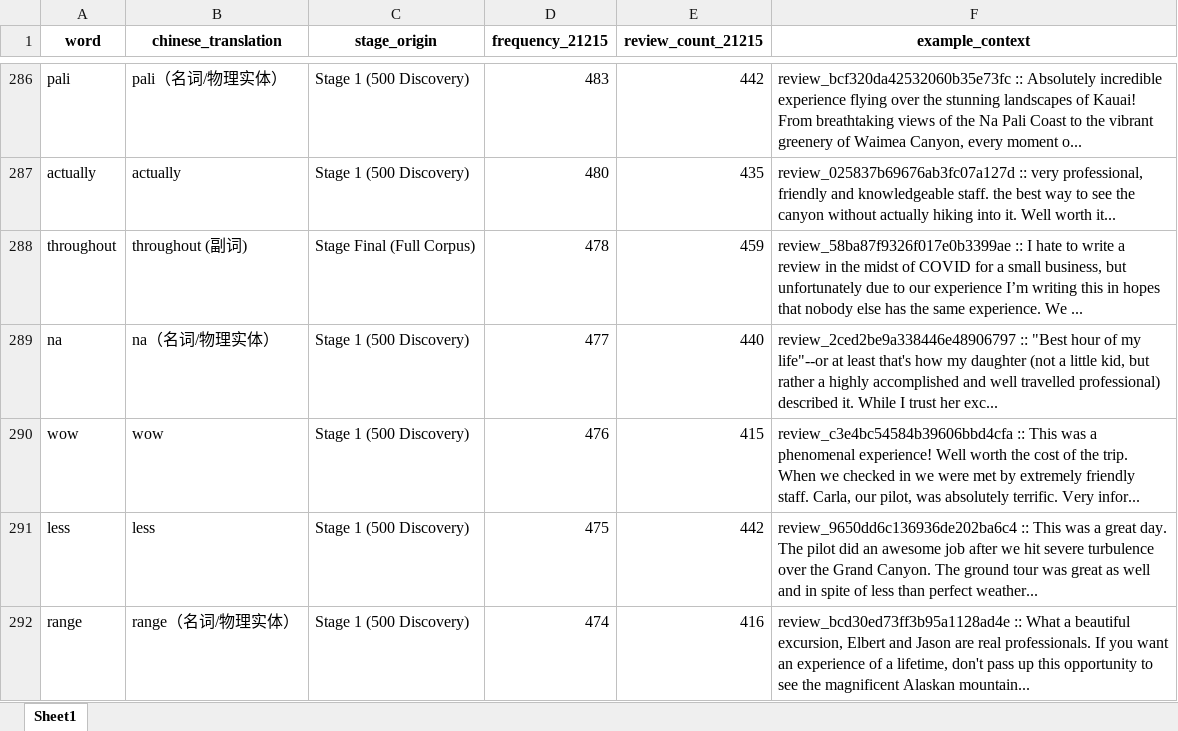
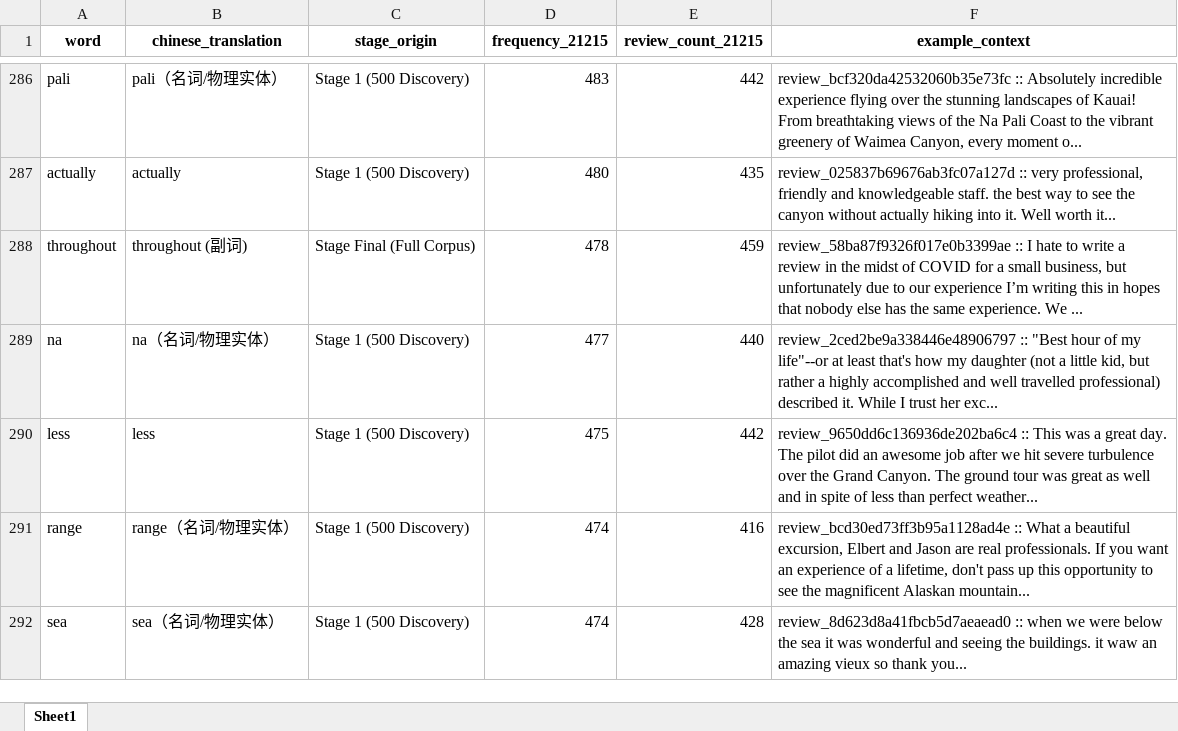
Before and after one commit to ypeng12/Low-Altitude, an Excel workbook: data/derived_outputs/removed_non_emotion_words_log.xlsx, sheet Sheet1, drawn as a sheet; only a part is shown, gaps mark what is left out; the shorter side is filled out with more unchanged rows; values as stored, in another font and other column widths than the file's, no borders; the diff names each change by its address in the sheet, - before the commit and + after, or states it on an @@ line.

```diff
--- a/data/derived_outputs/removed_non_emotion_words_log.xlsx (sheet Sheet1)
+++ b/data/derived_outputs/removed_non_emotion_words_log.xlsx (sheet Sheet1)
-row 290: wow | wow | Stage 1 (500 Discovery) | 476 | 415 | review_c3e4bc54584b39606bbd4cfa :: This was a phenomenal experience! Well worth the cost of the trip. When we checked in we were met by extremely friendly staff. Carla, our pilot, was absolutely terrific. Very infor...
```
Also changed, not shown: data/derived_outputs/gold_emotion_lexicon_codebook.xlsx, 2 other files.
